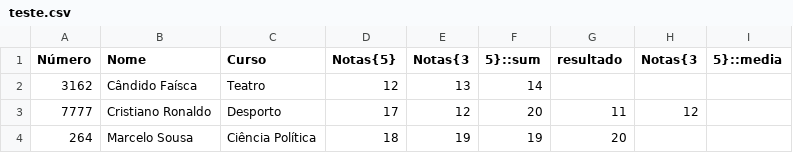
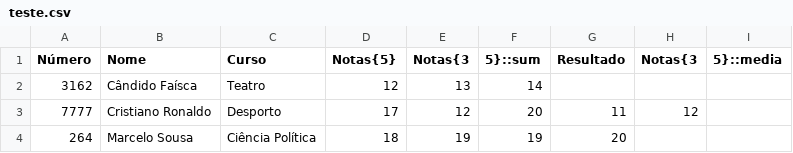
Before and after one commit to ArmandoBSilva99/Projeto_PL, a CSV file: TP1/teste.csv, drawn as a sheet.

```diff
--- a/TP1/teste.csv
+++ b/TP1/teste.csv
@@ -1,2 +1,2 @@
-Número,Nome,Curso,Notas{5},Notas{3,5}::sum,resultado,Notas{3,5}::media
+Número,Nome,Curso,Notas{5},Notas{3,5}::sum,Resultado,Notas{3,5}::media
 3162,Cândido Faísca,Teatro,12,13,14,,
```
Also changed, not shown: 1 other file.
